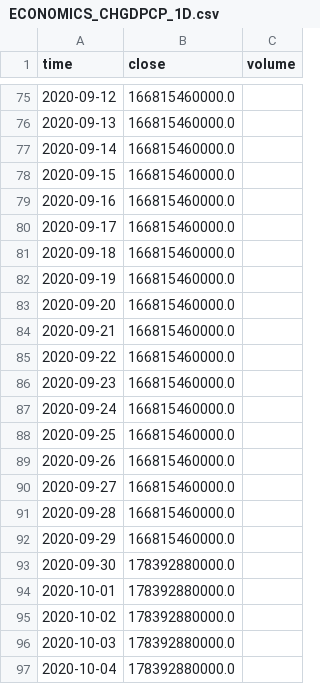
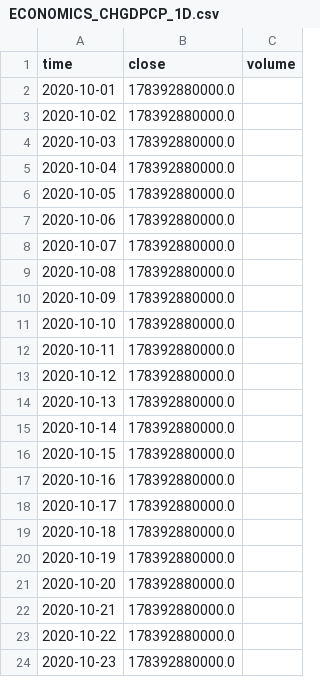
Before and after one commit to nguyenlog205/tmh2025-vong2, a CSV file: data/sliver/macro_economic_data/growth_and_inflation/ECONOMICS_CHGDPCP_1D.csv, drawn as a sheet; only a part is shown, gaps mark what is left out; the shorter side is filled out with more unchanged rows; the diff covers the shown part only.

```diff
--- a/data/sliver/macro_economic_data/growth_and_inflation/ECONOMICS_CHGDPCP_1D.csv
+++ b/data/sliver/macro_economic_data/growth_and_inflation/ECONOMICS_CHGDPCP_1D.csv
@@ -75,20 +2 @@ time,close,volume
-2020-09-12,166815460000.0,
-2020-09-13,166815460000.0,
-2020-09-14,166815460000.0,
-2020-09-15,166815460000.0,
-2020-09-16,166815460000.0,
-2020-09-17,166815460000.0,
-2020-09-18,166815460000.0,
-2020-09-19,166815460000.0,
-2020-09-20,166815460000.0,
-2020-09-21,166815460000.0,
-2020-09-22,166815460000.0,
-2020-09-23,166815460000.0,
-2020-09-24,166815460000.0,
-2020-09-25,166815460000.0,
-2020-09-26,166815460000.0,
-2020-09-27,166815460000.0,
-2020-09-28,166815460000.0,
-2020-09-29,166815460000.0,
-2020-09-30,178392880000.0,
 2020-10-01,178392880000.0,
```
Also changed, not shown: 73 removed rows elsewhere in this file, data/sliver/macro_economic_data/growth_and_inflation/ECONOMICS_ USCPI-1D.csv, data/sliver/macro_economic_data/growth_and_inflation/ECONOMICS_EUCPI-1D.csv, 17 other files.
